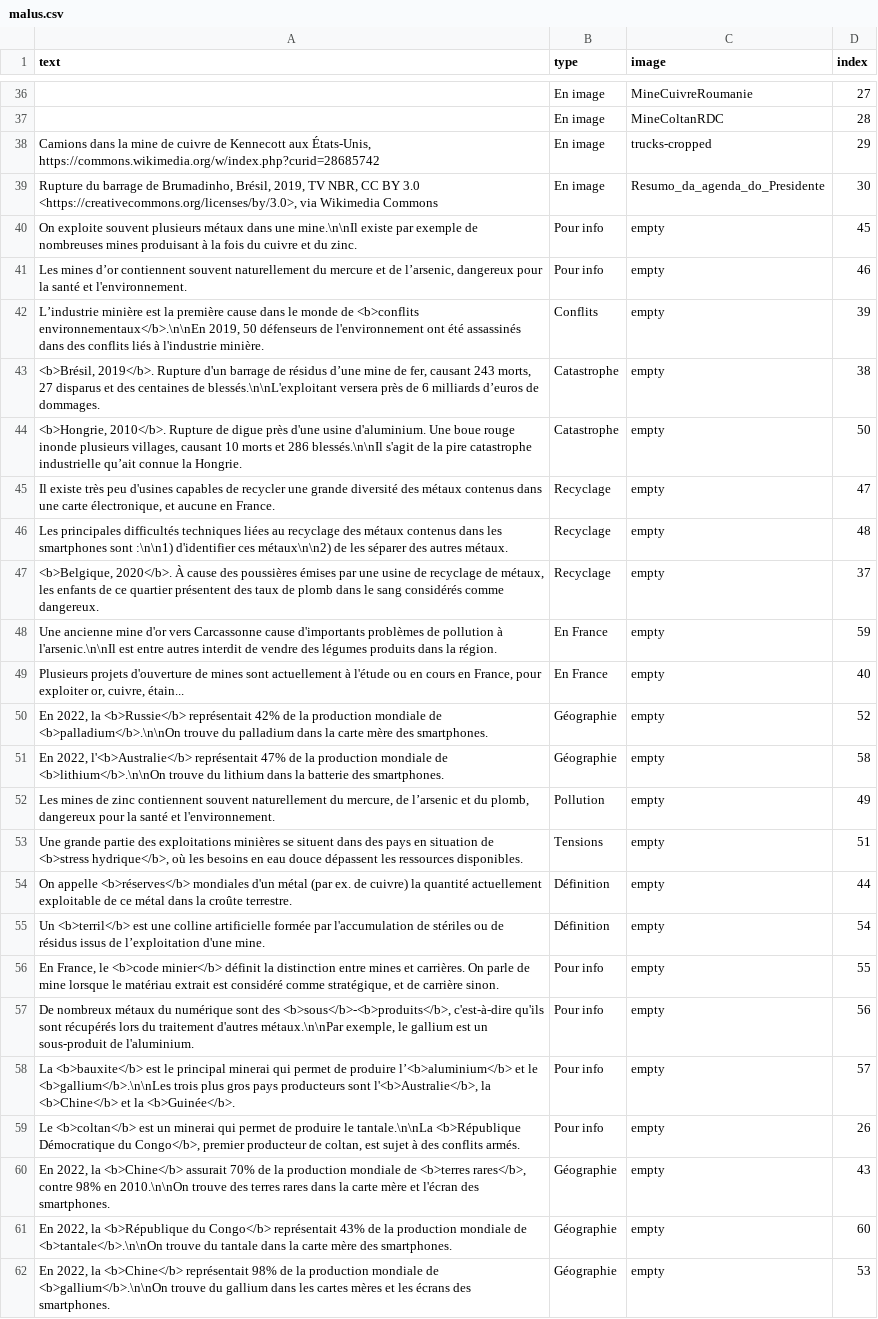
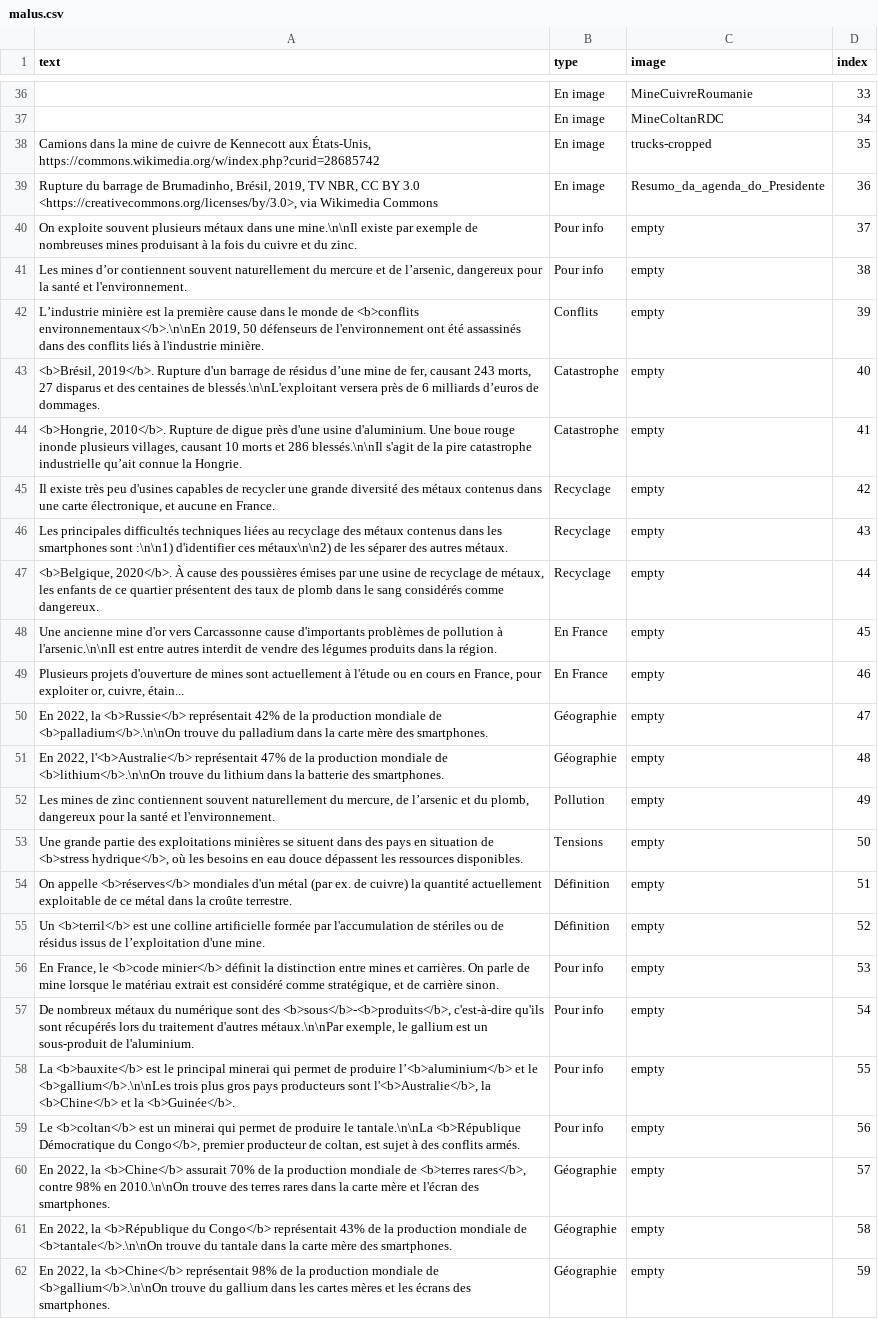
Before and after one commit to inrialearninglab/PhoneImpact, a CSV file: data/csv/malus.csv, drawn as a sheet; only a part is shown, gaps mark what is left out; the diff covers the shown part only; the diff names each change by its address in the sheet, - before the commit and + after, or states it on an @@ line.

```diff
--- a/data/csv/malus.csv
+++ b/data/csv/malus.csv
-D36 (index): 27
+D36 (index): 33
-D37 (index): 28
+D37 (index): 34
-D38 (index): 29
+D38 (index): 35
-D39 (index): 30
+D39 (index): 36
-D40 (index): 45
+D40 (index): 37
-D41 (index): 46
+D41 (index): 38
-D43 (index): 38
+D43 (index): 40
-D44 (index): 50
+D44 (index): 41
-D45 (index): 47
+D45 (index): 42
-D46 (index): 48
+D46 (index): 43
-D47 (index): 37
+D47 (index): 44
-D48 (index): 59
+D48 (index): 45
-D49 (index): 40
+D49 (index): 46
-D50 (index): 52
+D50 (index): 47
-D51 (index): 58
+D51 (index): 48
-D53 (index): 51
+D53 (index): 50
-D54 (index): 44
+D54 (index): 51
-D55 (index): 54
+D55 (index): 52
-D56 (index): 55
+D56 (index): 53
-D57 (index): 56
+D57 (index): 54
-D58 (index): 57
+D58 (index): 55
-D59 (index): 26
+D59 (index): 56
-D60 (index): 43
+D60 (index): 57
-D61 (index): 60
+D61 (index): 58
-D62 (index): 53
+D62 (index): 59
```
Also changed, not shown: 26 edited cells elsewhere in this file, 1 other file.
